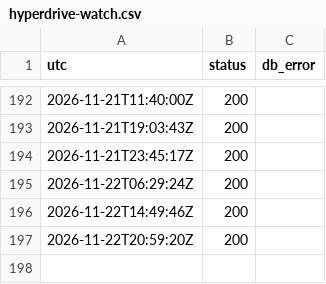
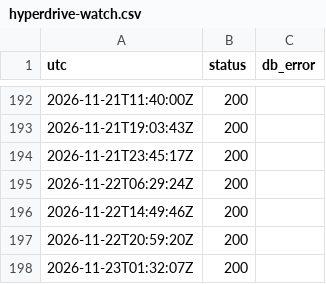
Before and after one commit to pfouge/nsnexplorer, a CSV file: ops/hyperdrive-watch.csv, drawn as a sheet; only a part is shown, gaps mark what is left out; the diff names each change by its address in the sheet, - before the commit and + after, or states it on an @@ line.

```diff
--- a/ops/hyperdrive-watch.csv
+++ b/ops/hyperdrive-watch.csv
+row 198: 2026-11-23T01:32:07Z | 200
```
